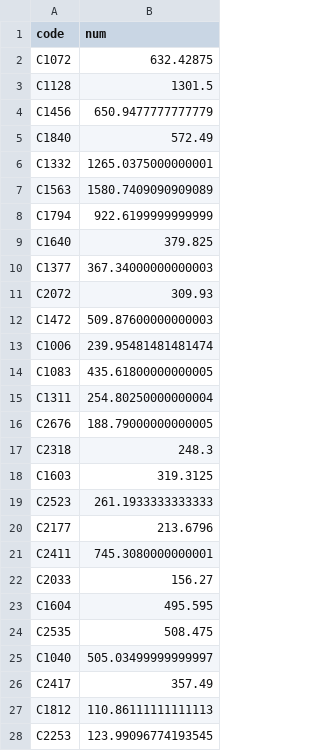
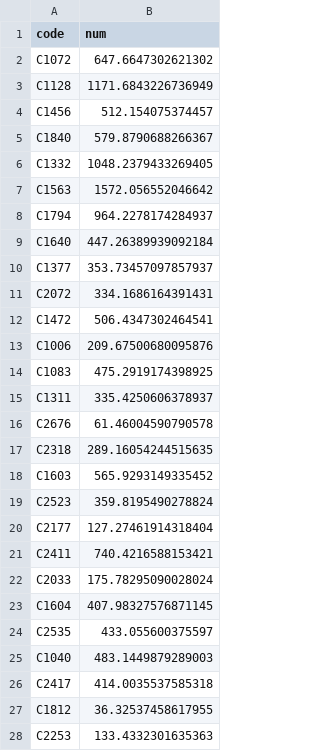
Before and after one commit to jinijini-jinilamp/dacon_parking_demand_competition, a CSV file: second_0715.csv, drawn as a sheet; only a part is shown; the diff covers the shown part only.

```diff
--- a/second_0715.csv
+++ b/second_0715.csv
@@ -1,28 +1,28 @@
 code,num
-C1072,632.42875
-C1128,1301.5
-C1456,650.9477777777779
-C1840,572.49
-C1332,1265.0375000000001
-C1563,1580.7409090909089
-C1794,922.6199999999999
-C1640,379.825
-C1377,367.34000000000003
-C2072,309.93
-C1472,509.87600000000003
-C1006,239.95481481481474
-C1083,435.61800000000005
-C1311,254.80250000000004
-C2676,188.79000000000005
-C2318,248.3
-C1603,319.3125
-C2523,261.1933333333333
-C2177,213.6796
-C2411,745.3080000000001
-C2033,156.27
-C1604,495.595
-C2535,508.475
-C1040,505.03499999999997
-C2417,357.49
-C1812,110.86111111111113
-C2253,123.99096774193545
+C1072,647.6647302621302
+C1128,1171.6843226736949
+C1456,512.154075374457
+C1840,579.8790688266367
+C1332,1048.2379433269405
+C1563,1572.056552046642
+C1794,964.2278174284937
+C1640,447.26389939092184
+C1377,353.73457097857937
+C2072,334.1686164391431
+C1472,506.4347302464541
+C1006,209.67500680095876
+C1083,475.2919174398925
+C1311,335.4250606378937
+C2676,61.46004590790578
+C2318,289.16054244515635
+C1603,565.9293149335452
+C2523,359.8195490278824
+C2177,127.27461914318404
+C2411,740.4216588153421
+C2033,175.78295090028024
+C1604,407.98327576871145
+C2535,433.055600375597
+C1040,483.1449879289003
+C2417,414.0035537585318
+C1812,36.32537458617955
+C2253,133.4332301635363
```
Also changed, not shown: 3 added rows and 120 edited cells elsewhere in this file, 3 other files.
